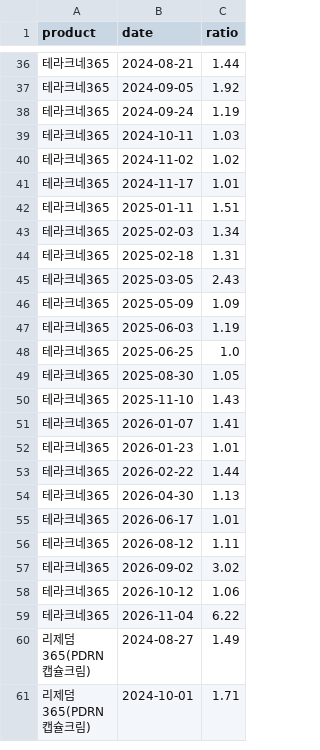
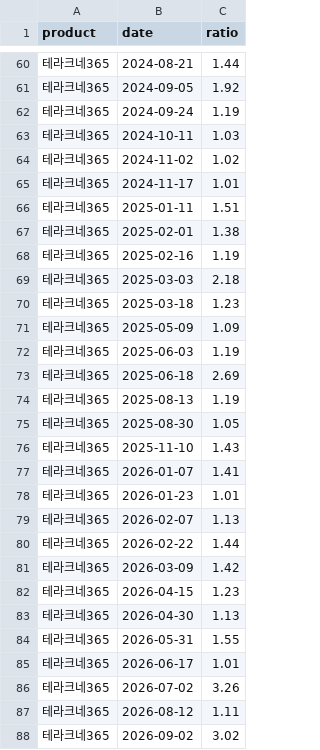
Before and after one commit to hyeonemo/BA-Team-Project, a CSV file: data/alert_log.csv, drawn as a sheet; only a part is shown, gaps mark what is left out; the shorter side is filled out with more unchanged rows; the diff covers the shown part only.

```diff
--- a/data/alert_log.csv
+++ b/data/alert_log.csv
@@ -42,8 +66,10 @@ product,date,ratio
 테라크네365,2025-01-11,1.51
-테라크네365,2025-02-03,1.34
-테라크네365,2025-02-18,1.31
-테라크네365,2025-03-05,2.43
+테라크네365,2025-02-01,1.38
+테라크네365,2025-02-16,1.19
+테라크네365,2025-03-03,2.18
+테라크네365,2025-03-18,1.23
 테라크네365,2025-05-09,1.09
 테라크네365,2025-06-03,1.19
-테라크네365,2025-06-25,1.0
+테라크네365,2025-06-18,2.69
+테라크네365,2025-08-13,1.19
 테라크네365,2025-08-30,1.05
@@ -52,5 +78,10 @@ product,date,ratio
 테라크네365,2026-01-23,1.01
+테라크네365,2026-02-07,1.13
 테라크네365,2026-02-22,1.44
+테라크네365,2026-03-09,1.42
+테라크네365,2026-04-15,1.23
 테라크네365,2026-04-30,1.13
+테라크네365,2026-05-31,1.55
 테라크네365,2026-06-17,1.01
+테라크네365,2026-07-02,3.26
 테라크네365,2026-08-12,1.11
```
Also changed, not shown: 28 added rows and 29 edited cells elsewhere in this file, 4 other files.
